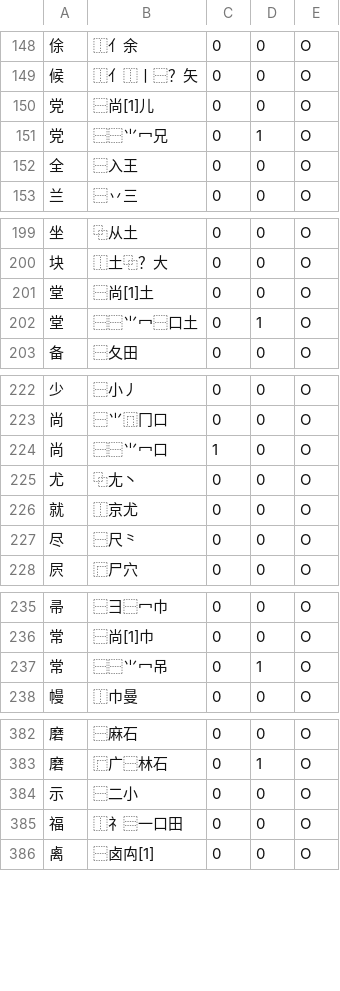
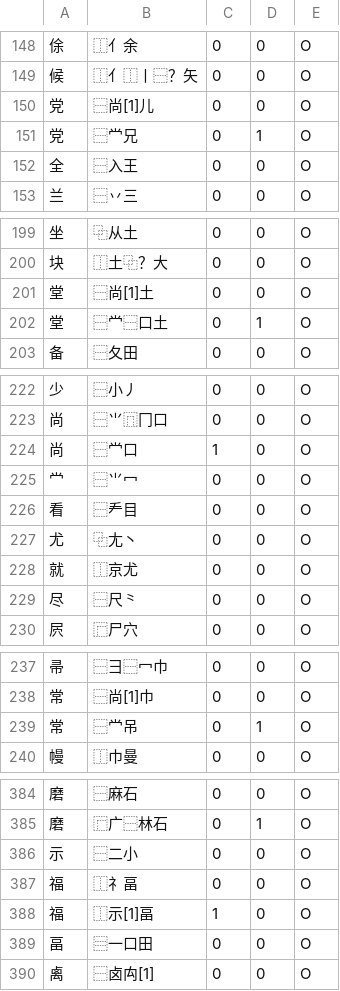
Before and after one commit to cburgmer/cjklib, a CSV file: cjklib/data/characterdecomposition.csv, drawn as a sheet; only a part is shown, gaps mark what is left out; the diff covers the shown part only.

Commit message:
Optimise getCharactersForComponents(), needs an update as soon as the database layer gets a rewrite
git-svn-id: https://cjklib.googlecode.com/svn/trunk@33 fa4245f0-ad46-11dd-9d36-519045110ae9

```diff
--- a/cjklib/data/characterdecomposition.csv
+++ b/cjklib/data/characterdecomposition.csv
@@ -150,3 +150,3 @@
 "党","⿱尚[1]儿",0,0,O
-"党","⿱⿱⺌冖兄",0,1,O
+"党","⿱龸兄",0,1,O
 "全","⿱入王",0,0,O
@@ -201,3 +201,3 @@
 "堂","⿱尚[1]土",0,0,O
-"堂","⿱⿱⺌冖⿱口土",0,1,O
+"堂","⿱龸⿱口土",0,1,O
 "备","⿱夂田",0,0,O
@@ -223,3 +223,5 @@
 "尚","⿱⺌⿵冂口",0,0,O
-"尚","⿱⿱⺌冖口",1,0,O
+"尚","⿱龸口",1,0,O
+"龸","⿱⺌冖",0,0,O
+"看","⿱龵目",0,0,O
 "尤","⿻尢丶",0,0,O
@@ -236,3 +238,3 @@
 "常","⿱尚[1]巾",0,0,O
-"常","⿱⿱⺌冖吊",0,1,O
+"常","⿱龸吊",0,1,O
 "幔","⿰巾曼",0,0,O
@@ -384,3 +386,5 @@
 "示","⿱二小",0,0,O
-"福","⿰⺭⿳一口田",0,0,O
+"福","⿰⺭畐",0,0,O
+"福","⿰⽰[1]畐",1,0,O
+"畐","⿳一口田",0,0,O
 "禼","⿱卤⽱[1]",0,0,O
```
Also changed, not shown: 4 edited cells elsewhere in this file, cjklib/data/localecharactervariant.csv, 3 other files.
